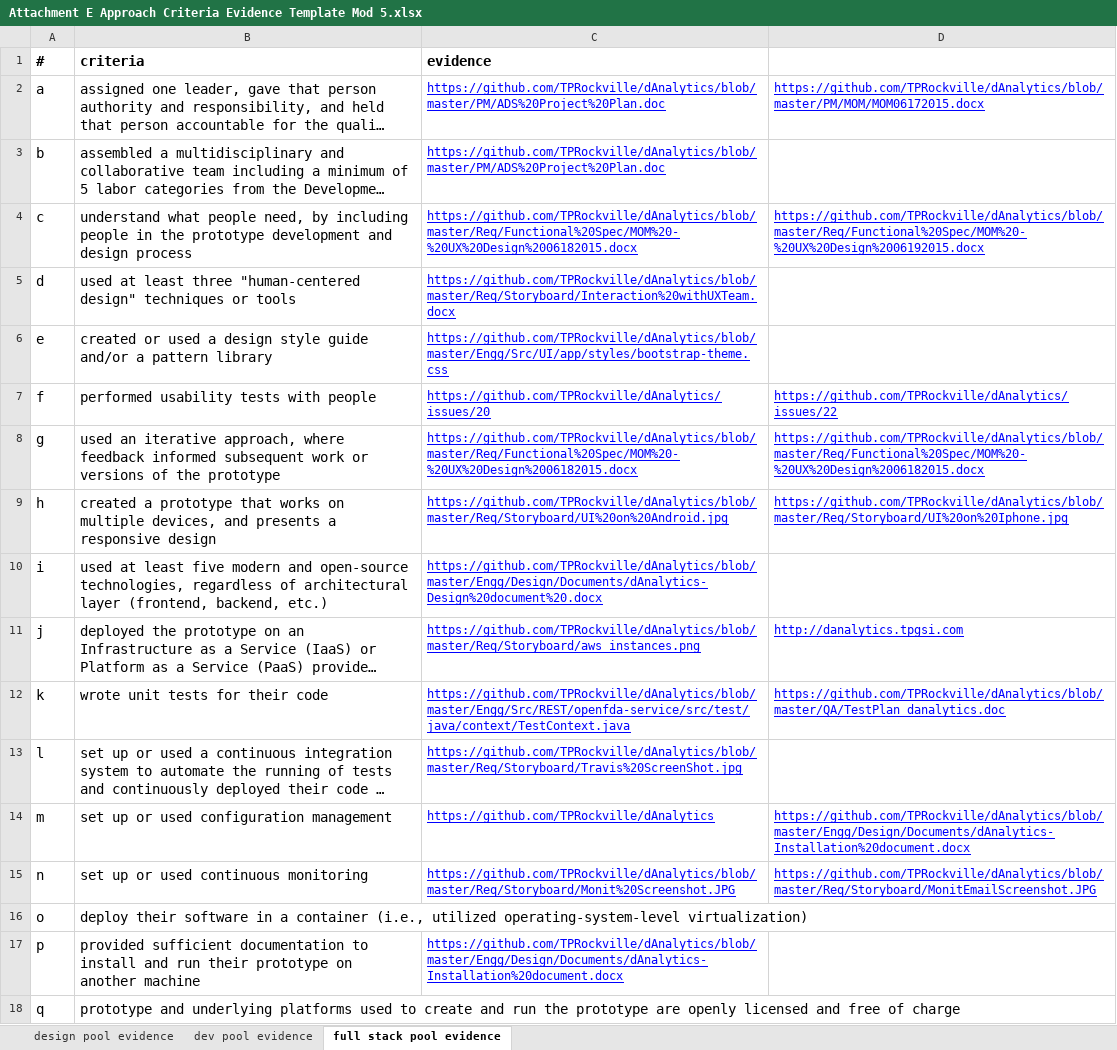
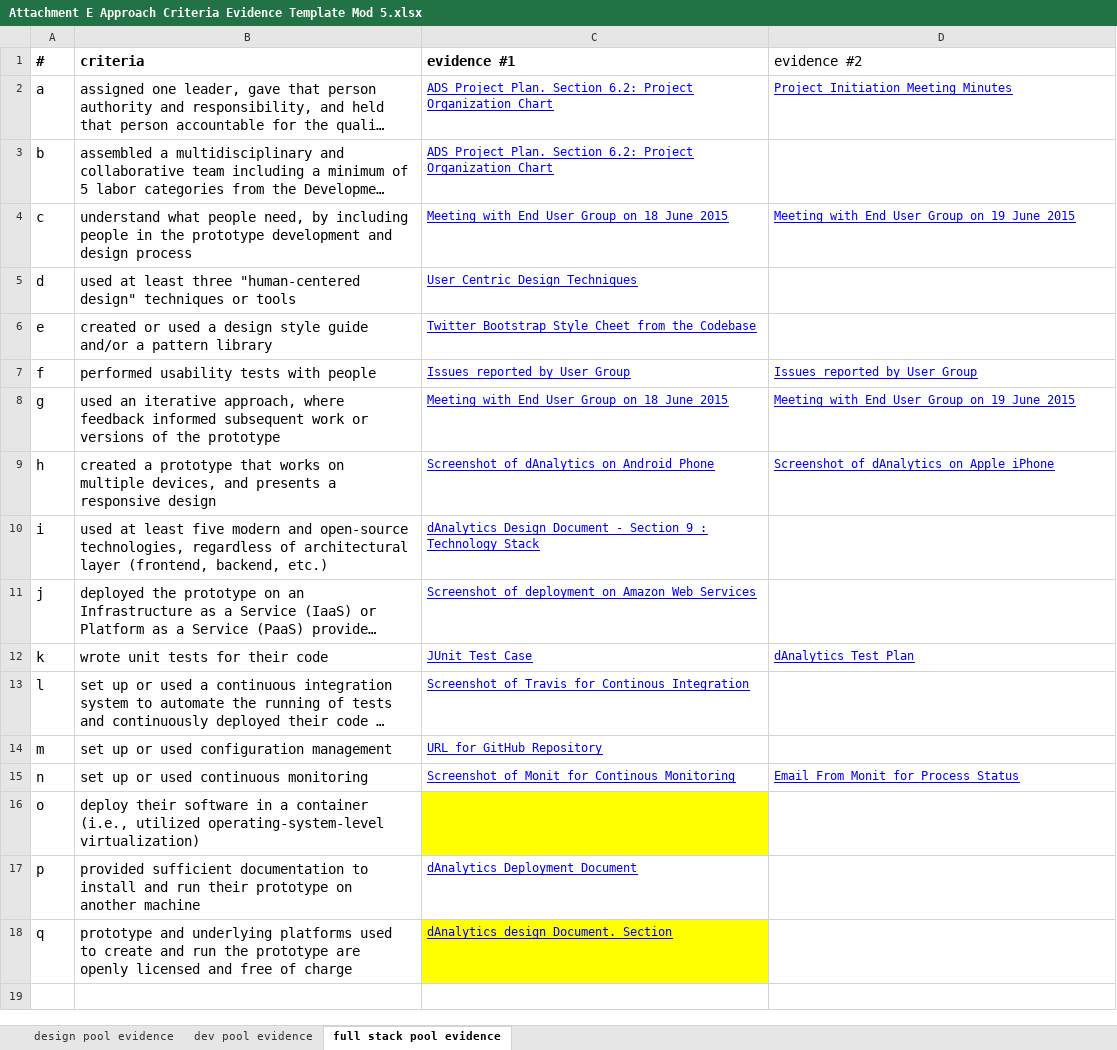
Before and after one commit to TPRockville/dAnalytics, an Excel workbook: PM/Attachment E Approach Criteria Evidence Template Mod 5.xlsx, sheet full stack pool evidence, drawn as a sheet; long unchanged cells end in …; values as stored, in another font and other column widths than the file's, no borders; the diff names each change by its address in the sheet, - before the commit and + after, or states it on an @@ line.

Commit message:
Updated Attachment E Mod 5
Updated Attachment E Mod 5 based on meeting

```diff
--- a/PM/Attachment E Approach Criteria Evidence Template Mod 5.xlsx (sheet full stack pool evidence)
+++ b/PM/Attachment E Approach Criteria Evidence Template Mod 5.xlsx (sheet full stack pool evidence)
-C1: evidence
+C1: evidence #1
-D1: (empty)
+D1: evidence #2
-C2:C3 (evidence #1): https://github.com/TPRockville/dAnalytics/blob/master/PM/ADS%20Project%20Plan.doc
+C2:C3 (evidence #1): ADS Project Plan. Section 6.2: Project Organization Chart
-D2 (evidence #2): https://github.com/TPRockville/dAnalytics/blob/master/PM/MOM/MOM06172015.docx
+D2 (evidence #2): Project Initiation Meeting Minutes
-C4 (evidence #1): https://github.com/TPRockville/dAnalytics/blob/master/Req/Functional%20Spec/MOM%20-%20UX%20Design%2006182015.docx
+C4 (evidence #1): Meeting with End User Group on 18 June 2015
-D4 (evidence #2): https://github.com/TPRockville/dAnalytics/blob/master/Req/Functional%20Spec/MOM%20-%20UX%20Design%2006192015.docx
+D4 (evidence #2): Meeting with End User Group on 19 June 2015
-C5 (evidence #1): https://github.com/TPRockville/dAnalytics/blob/master/Req/Storyboard/Interaction%20withUXTeam.docx
+C5 (evidence #1): User Centric Design Techniques
-C6 (evidence #1): https://github.com/TPRockville/dAnalytics/blob/master/Engg/Src/UI/app/styles/bootstrap-theme.css
+C6 (evidence #1): Twitter Bootstrap Style Cheet from the Codebase
-C7 (evidence #1): https://github.com/TPRockville/dAnalytics/issues/20
+C7 (evidence #1): Issues reported by User Group
-D7 (evidence #2): https://github.com/TPRockville/dAnalytics/issues/22
+D7 (evidence #2): Issues reported by User Group
-C8 (evidence #1): https://github.com/TPRockville/dAnalytics/blob/master/Req/Functional%20Spec/MOM%20-%20UX%20Design%2006182015.docx
+C8 (evidence #1): Meeting with End User Group on 18 June 2015
-D8 (evidence #2): https://github.com/TPRockville/dAnalytics/blob/master/Req/Functional%20Spec/MOM%20-%20UX%20Design%2006182015.docx
+D8 (evidence #2): Meeting with End User Group on 19 June 2015
-C9 (evidence #1): https://github.com/TPRockville/dAnalytics/blob/master/Req/Storyboard/UI%20on%20Android.jpg
+C9 (evidence #1): Screenshot of dAnalytics on Android Phone
-D9 (evidence #2): https://github.com/TPRockville/dAnalytics/blob/master/Req/Storyboard/UI%20on%20Iphone.jpg
+D9 (evidence #2): Screenshot of dAnalytics on Apple iPhone
-C10 (evidence #1): https://github.com/TPRockville/dAnalytics/blob/master/Engg/Design/Documents/dAnalytics-Design%20document%20.docx
+C10 (evidence #1): dAnalytics Design Document - Section 9 : Technology Stack
-C11 (evidence #1): https://github.com/TPRockville/dAnalytics/blob/master/Req/Storyboard/aws_instances.png
+C11 (evidence #1): Screenshot of deployment on Amazon Web Services
-D11 (evidence #2): http://danalytics.tpgsi.com
+D11 (evidence #2): (empty)
-C12 (evidence #1): https://github.com/TPRockville/dAnalytics/blob/master/Engg/Src/REST/openfda-service/src/test/java/context/TestContext.java
+C12 (evidence #1): JUnit Test Case
-D12 (evidence #2): https://github.com/TPRockville/dAnalytics/blob/master/QA/TestPlan_danalytics.doc
+D12 (evidence #2): dAnalytics Test Plan
-C13 (evidence #1): https://github.com/TPRockville/dAnalytics/blob/master/Req/Storyboard/Travis%20ScreenShot.jpg
+C13 (evidence #1): Screenshot of Travis for Continous Integration
-C14 (evidence #1): https://github.com/TPRockville/dAnalytics
+C14 (evidence #1): URL for GitHub Repository
-D14 (evidence #2): https://github.com/TPRockville/dAnalytics/blob/master/Engg/Design/Documents/dAnalytics-Installation%20document.docx
+D14 (evidence #2): (empty)
-C15 (evidence #1): https://github.com/TPRockville/dAnalytics/blob/master/Req/Storyboard/Monit%20Screenshot.JPG
+C15 (evidence #1): Screenshot of Monit for Continous Monitoring
-D15 (evidence #2): https://github.com/TPRockville/dAnalytics/blob/master/Req/Storyboard/MonitEmailScreenshot.JPG
+D15 (evidence #2): Email From Monit for Process Status
-C16 fill: none
+C16 fill: #FFFF00
-C17 (evidence #1): https://github.com/TPRockville/dAnalytics/blob/master/Engg/Design/Documents/dAnalytics-Installation%20document.docx
+C17 (evidence #1): dAnalytics Deployment Document
-C18 (evidence #1): (empty)
+C18 (evidence #1): dAnalytics design Document. Section
-C18 fill: none
+C18 fill: #FFFF00
```
